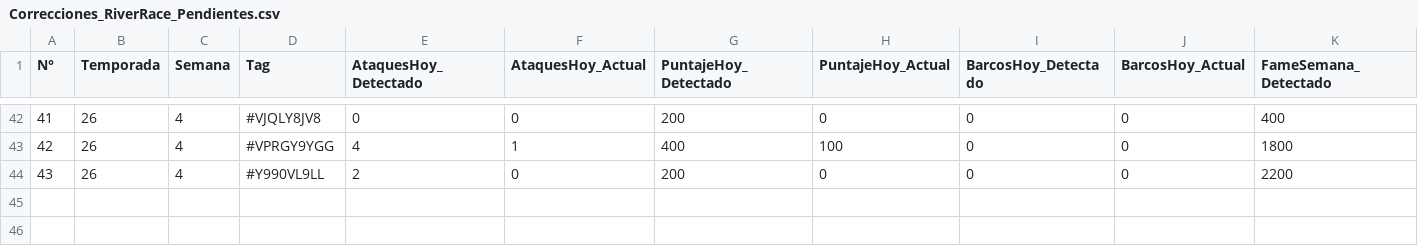
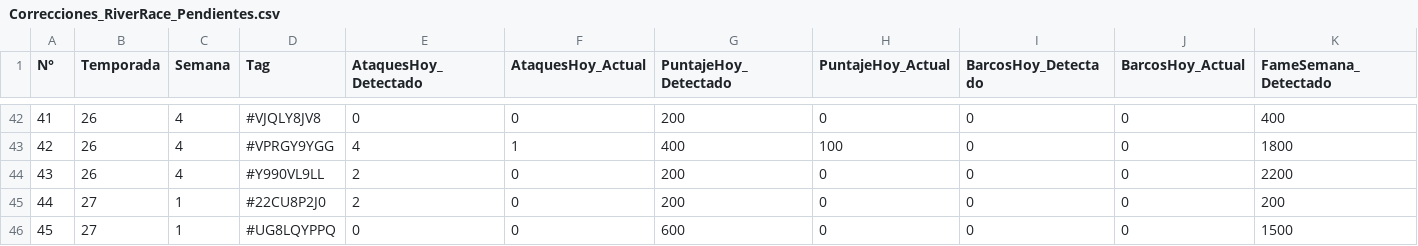
Before and after one commit to GrupoTerna/Backend, a CSV file: Datos descargados/CSV/Tampermonkey/Correcciones_RiverRace_Pendientes.csv, drawn as a sheet; only a part is shown, gaps mark what is left out; rows hold the shown columns only; the diff names each change by its address in the sheet, - before the commit and + after, or states it on an @@ line.

```diff
--- a/Datos descargados/CSV/Tampermonkey/Correcciones_RiverRace_Pendientes.csv
+++ b/Datos descargados/CSV/Tampermonkey/Correcciones_RiverRace_Pendientes.csv
+row 45: 44 | 27 | 1 | #22CU8P2J0 | 2 | 0 | 200 | 0 | 0 | 0 | 200
+row 46: 45 | 27 | 1 | #UG8LQYPPQ | 0 | 0 | 600 | 0 | 0 | 0 | 1500
```
Also changed, not shown: Datos descargados/CSV/Tampermonkey/Log_Tampermonkey_HistorialGuerra.csv, Datos descargados/CSV/Tampermonkey/Log_Tampermonkey_ImportarNuevos.csv, 4 other files.
